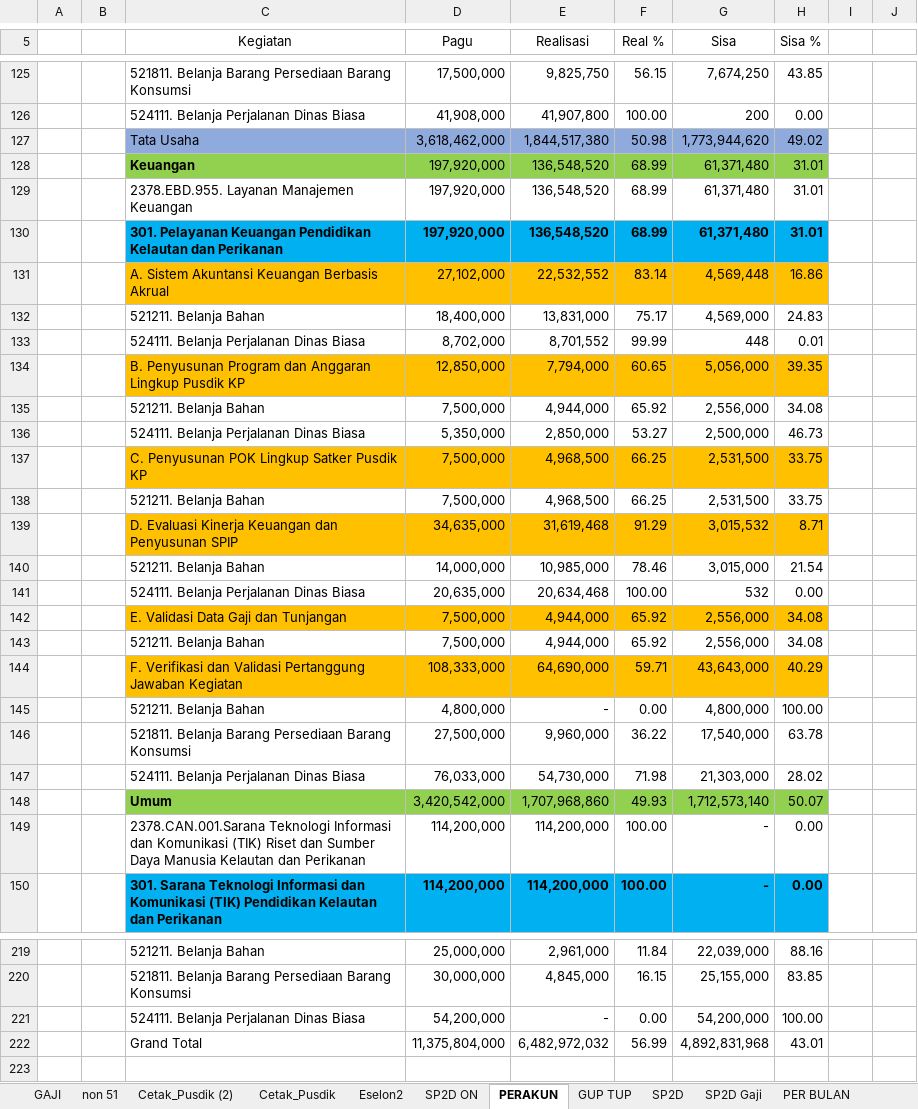
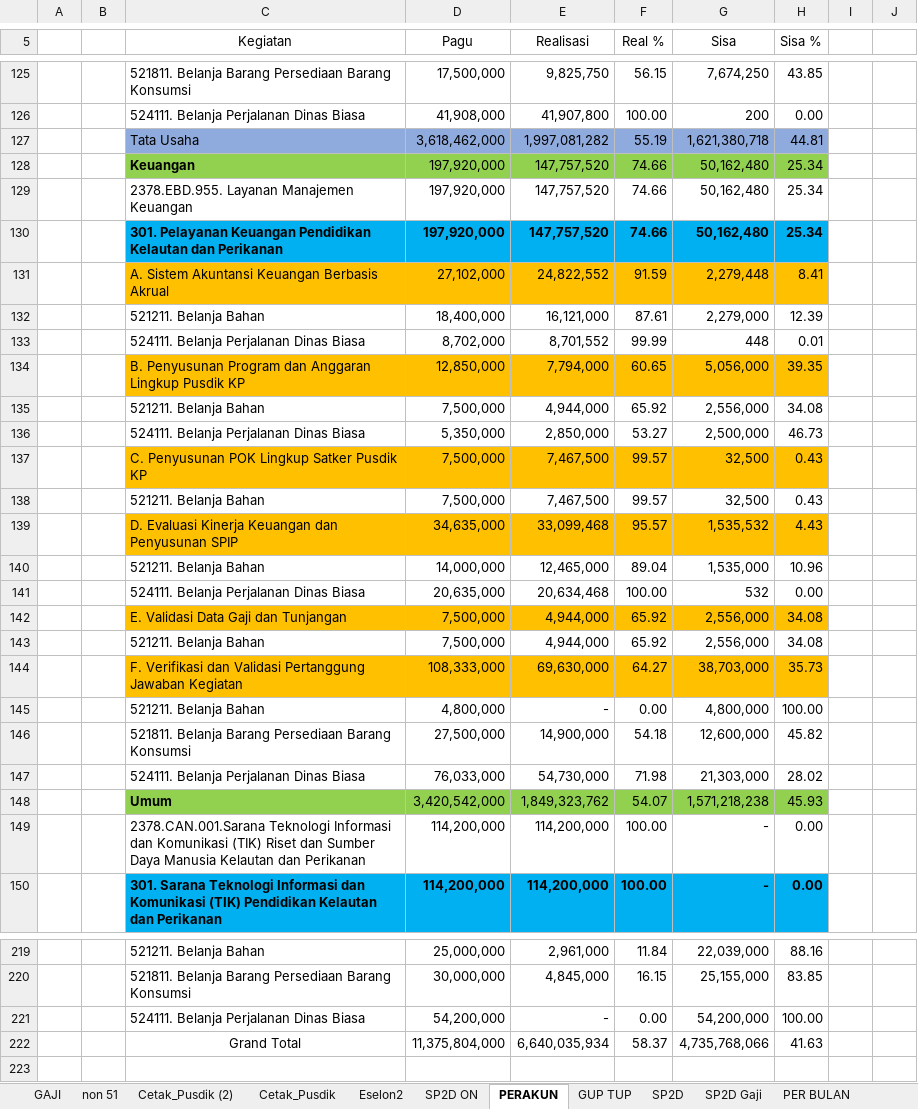
Before and after one commit to arifxl42/TA.2022, an Excel workbook: MONITORING REALISASI DIPA 2.xlsm, sheet PERAKUN, drawn as a sheet; only a part is shown, gaps mark what is left out; values as stored, in another font and other column widths than the file's, no borders; charts and pictures not drawn; removed rows and columns are numbered as before the commit, all else as after; the diff covers the shown part only; the diff names each change by its address in the sheet, - before the commit and + after, or states it on an @@ line.

```diff
--- a/MONITORING REALISASI DIPA 2.xlsm (sheet PERAKUN)
+++ b/MONITORING REALISASI DIPA 2.xlsm (sheet PERAKUN)
-row 127:  |  | Tata Usaha | 3,618,462,000 | 1,844,517,380 | 50.98 | 1,773,944,620 | 49.02
-row 128:  |  | Keuangan | 197,920,000 | 136,548,520 | 68.99 | 61,371,480 | 31.01
-row 129:  |  | 2378.EBD.955. Layanan Manajemen Keuangan | 197,920,000 | 136,548,520 | 68.99 | 61,371,480 | 31.01
-row 130:  |  | 301. Pelayanan Keuangan Pendidikan Kelautan dan Perikanan | 197,920,000 | 136,548,520 | 68.99 | 61,371,480 | 31.01
-row 131:  |  | A. Sistem Akuntansi Keuangan Berbasis Akrual | 27,102,000 | 22,532,552 | 83.14 | 4,569,448 | 16.86
-row 132:  |  | 521211. Belanja Bahan | 18,400,000 | 13,831,000 | 75.17 | 4,569,000 | 24.83
+row 127:  |  | Tata Usaha | 3,618,462,000 | 1,997,081,282 | 55.19 | 1,621,380,718 | 44.81
+row 128:  |  | Keuangan | 197,920,000 | 147,757,520 | 74.66 | 50,162,480 | 25.34
+row 129:  |  | 2378.EBD.955. Layanan Manajemen Keuangan | 197,920,000 | 147,757,520 | 74.66 | 50,162,480 | 25.34
+row 130:  |  | 301. Pelayanan Keuangan Pendidikan Kelautan dan Perikanan | 197,920,000 | 147,757,520 | 74.66 | 50,162,480 | 25.34
+row 131:  |  | A. Sistem Akuntansi Keuangan Berbasis Akrual | 27,102,000 | 24,822,552 | 91.59 | 2,279,448 | 8.41
+row 132:  |  | 521211. Belanja Bahan | 18,400,000 | 16,121,000 | 87.61 | 2,279,000 | 12.39
-row 137:  |  | C. Penyusunan POK Lingkup Satker Pusdik KP | 7,500,000 | 4,968,500 | 66.25 | 2,531,500 | 33.75
-row 138:  |  | 521211. Belanja Bahan | 7,500,000 | 4,968,500 | 66.25 | 2,531,500 | 33.75
-row 139:  |  | D. Evaluasi Kinerja Keuangan dan Penyusunan SPIP | 34,635,000 | 31,619,468 | 91.29 | 3,015,532 | 8.71
-row 140:  |  | 521211. Belanja Bahan | 14,000,000 | 10,985,000 | 78.46 | 3,015,000 | 21.54
+row 137:  |  | C. Penyusunan POK Lingkup Satker Pusdik KP | 7,500,000 | 7,467,500 | 99.57 | 32,500 | 0.43
+row 138:  |  | 521211. Belanja Bahan | 7,500,000 | 7,467,500 | 99.57 | 32,500 | 0.43
+row 139:  |  | D. Evaluasi Kinerja Keuangan dan Penyusunan SPIP | 34,635,000 | 33,099,468 | 95.57 | 1,535,532 | 4.43
+row 140:  |  | 521211. Belanja Bahan | 14,000,000 | 12,465,000 | 89.04 | 1,535,000 | 10.96
-row 144:  |  | F. Verifikasi dan Validasi Pertanggung Jawaban Kegiatan | 108,333,000 | 64,690,000 | 59.71 | 43,643,000 | 40.29
+row 144:  |  | F. Verifikasi dan Validasi Pertanggung Jawaban Kegiatan | 108,333,000 | 69,630,000 | 64.27 | 38,703,000 | 35.73
-row 146:  |  | 521811. Belanja Barang Persediaan Barang Konsumsi | 27,500,000 | 9,960,000 | 36.22 | 17,540,000 | 63.78
+row 146:  |  | 521811. Belanja Barang Persediaan Barang Konsumsi | 27,500,000 | 14,900,000 | 54.18 | 12,600,000 | 45.82
-row 148:  |  | Umum | 3,420,542,000 | 1,707,968,860 | 49.93 | 1,712,573,140 | 50.07
+row 148:  |  | Umum | 3,420,542,000 | 1,849,323,762 | 54.07 | 1,571,218,238 | 45.93
-row 222:  |  | Grand Total | 11,375,804,000 | 6,482,972,032 | 56.99 | 4,892,831,968 | 43.01
+row 222:  |  | Grand Total | 11,375,804,000 | 6,640,035,934 | 58.37 | 4,735,768,066 | 41.63
```
Also changed, not shown: 34 added rows, 34 removed rows and 2 edited cells elsewhere in this sheet, sheet PER BULAN, sheet PERSUBBID + GAJI Non Blokir, sheet PERSUBBID - Gaji Non Blokir, sheet SP2D, sheet PERSUBBID + GAJI, sheet PERSUBBID - Gaji, 3 more sheets, charts or pictures, 5 other files.
